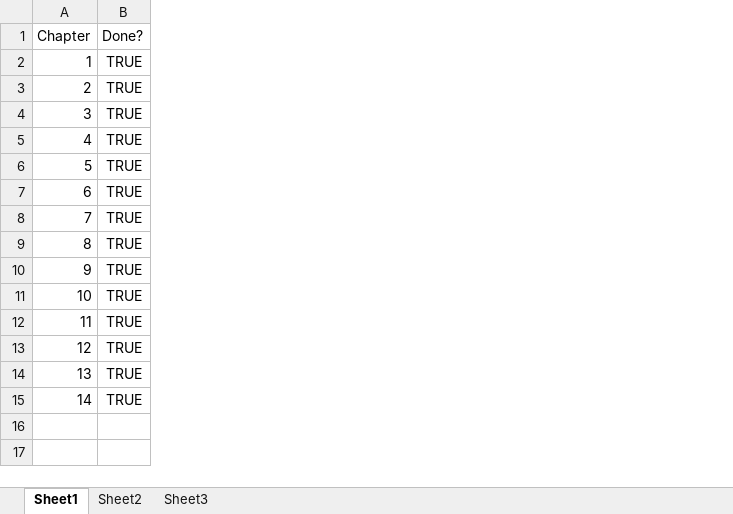
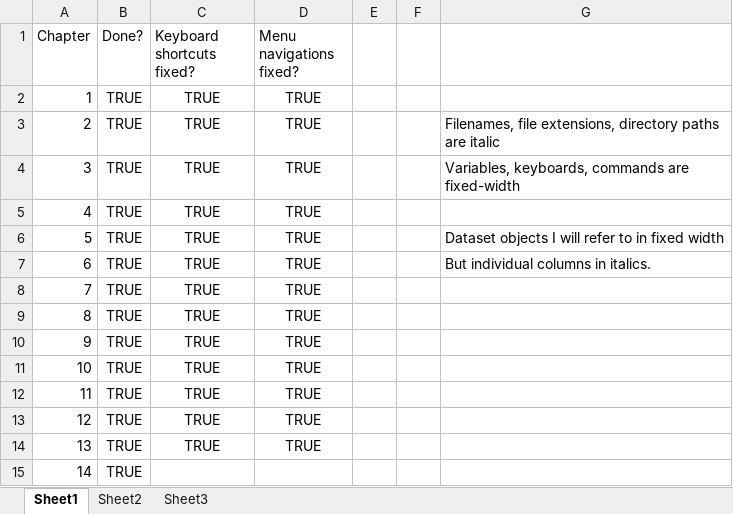
Before and after one commit to stringfestdata/advancing-into-analytics-book, an Excel workbook: trackers/book-review-tracker.xlsx, sheet Sheet1, drawn as a sheet; values as stored, in another font and other column widths than the file's, no borders; table styles not drawn; the diff names each change by its address in the sheet, - before the commit and + after, or states it on an @@ line.

```diff
--- a/trackers/book-review-tracker.xlsx (sheet Sheet1)
+++ b/trackers/book-review-tracker.xlsx (sheet Sheet1)
+column C (Keyboard shortcuts fixed?), rows 2-14: all TRUE
+column D (Menu navigations fixed?), rows 2-14: all TRUE
+column E, empty
+column F, empty
+column G, rows 3-7: Filenames, file extensions, directory paths are italic | Variables, keyboards, commands are fixed-width |  | Dataset objects I will refer to in fixed width | But individual columns in italics.
```
Also changed, not shown: 1 other file.
